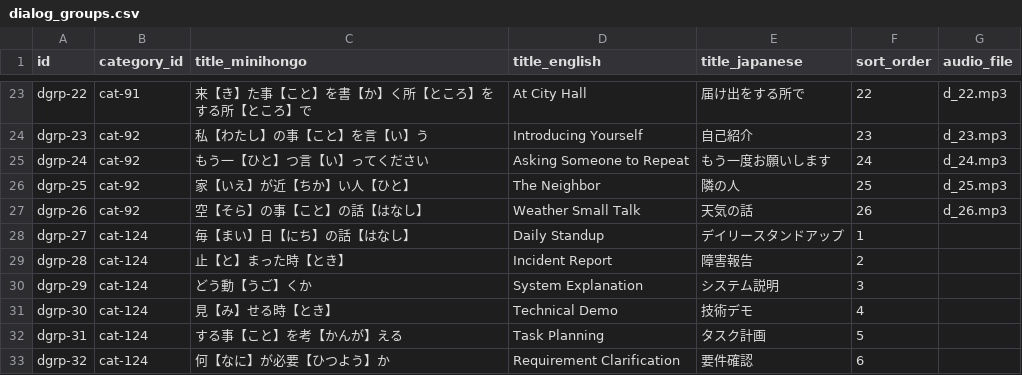
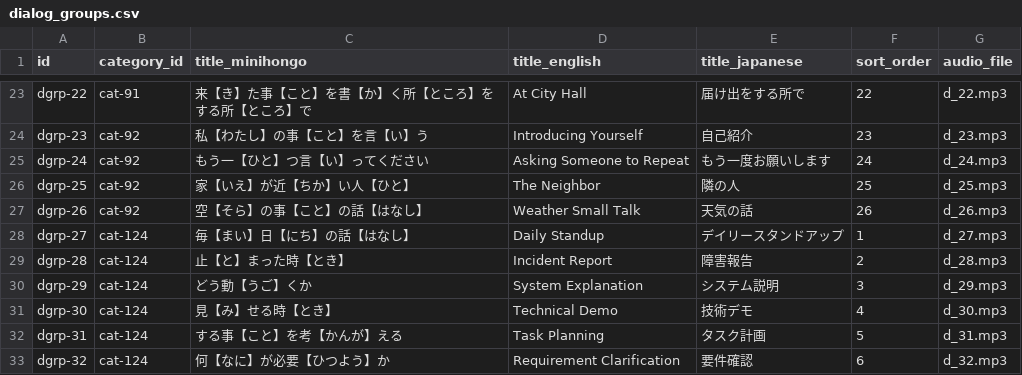
Before and after one commit to KakkoiDev/minihongo, a CSV file: data/dialog_groups.csv, drawn as a sheet; only a part is shown, gaps mark what is left out.

```diff
--- a/data/dialog_groups.csv
+++ b/data/dialog_groups.csv
@@ -27,7 +27,7 @@ dgrp-25,cat-92,家【いえ】が近【ちか】い人【ひと】,The Neighbor,
 dgrp-26,cat-92,空【そら】の事【こと】の話【はなし】,Weather Small Talk,天気の話,26,d_26.mp3
-dgrp-27,cat-124,毎【まい】日【にち】の話【はなし】,Daily Standup,デイリースタンドアップ,1,
-dgrp-28,cat-124,止【と】まった時【とき】,Incident Report,障害報告,2,
-dgrp-29,cat-124,どう動【うご】くか,System Explanation,システム説明,3,
-dgrp-30,cat-124,見【み】せる時【とき】,Technical Demo,技術デモ,4,
-dgrp-31,cat-124,する事【こと】を考【かんが】える,Task Planning,タスク計画,5,
-dgrp-32,cat-124,何【なに】が必要【ひつよう】か,Requirement Clarification,要件確認,6,
+dgrp-27,cat-124,毎【まい】日【にち】の話【はなし】,Daily Standup,デイリースタンドアップ,1,d_27.mp3
+dgrp-28,cat-124,止【と】まった時【とき】,Incident Report,障害報告,2,d_28.mp3
+dgrp-29,cat-124,どう動【うご】くか,System Explanation,システム説明,3,d_29.mp3
+dgrp-30,cat-124,見【み】せる時【とき】,Technical Demo,技術デモ,4,d_30.mp3
+dgrp-31,cat-124,する事【こと】を考【かんが】える,Task Planning,タスク計画,5,d_31.mp3
+dgrp-32,cat-124,何【なに】が必要【ひつよう】か,Requirement Clarification,要件確認,6,d_32.mp3
```
Also changed, not shown: data/expressions.csv, 2 other files.
